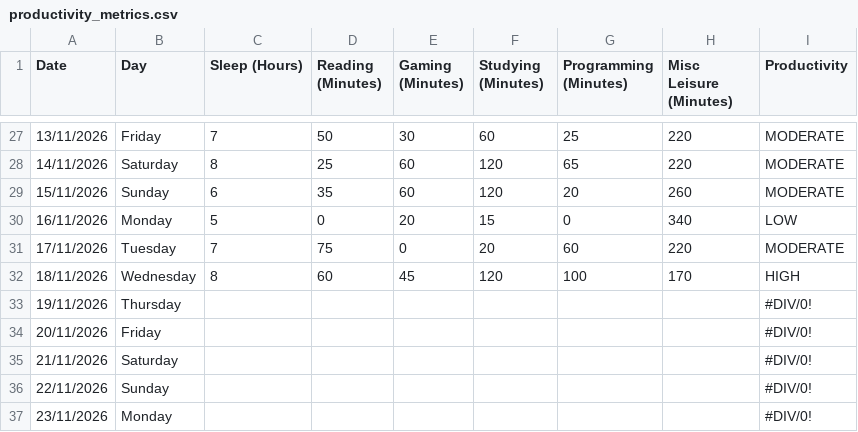
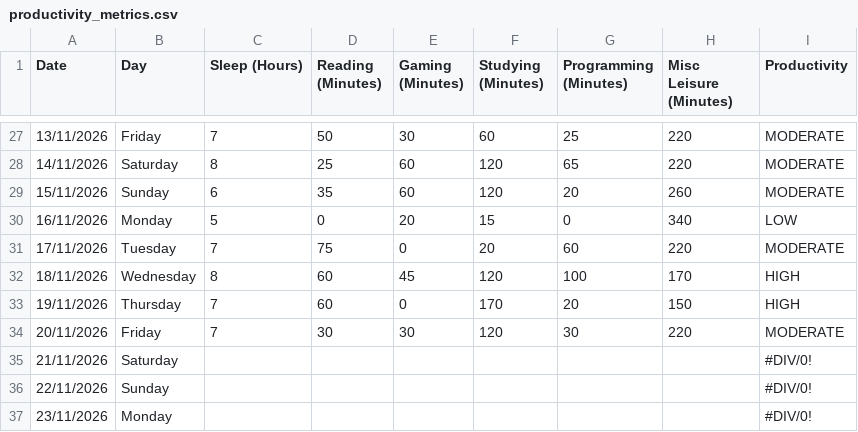
Before and after one commit to Waleediscoding/dcp26-project, a CSV file: dataset/productivity_metrics.csv, drawn as a sheet; only a part is shown, gaps mark what is left out.

```diff
--- a/dataset/productivity_metrics.csv
+++ b/dataset/productivity_metrics.csv
@@ -32,4 +32,4 @@ Date,Day,Sleep (Hours),Reading (Minutes),Gaming (Minutes),Studying (Minutes),Pro
 18/11/2026,Wednesday,8,60,45,120,100,170,HIGH
-19/11/2026,Thursday,,,,,,,#DIV/0!
-20/11/2026,Friday,,,,,,,#DIV/0!
+19/11/2026,Thursday,7,60,0,170,20,150,HIGH
+20/11/2026,Friday,7,30,30,120,30,220,MODERATE
 21/11/2026,Saturday,,,,,,,#DIV/0!
```
Also changed, not shown: 1 other file.
